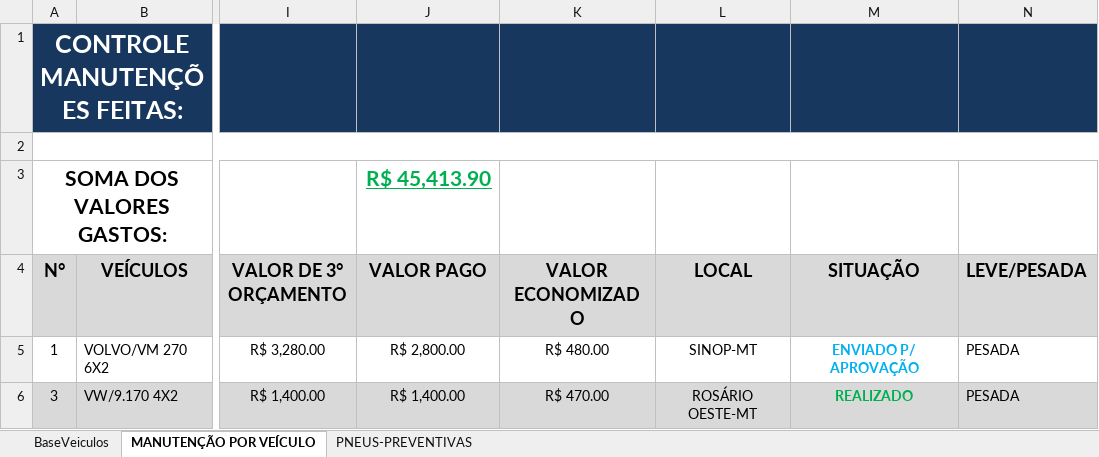
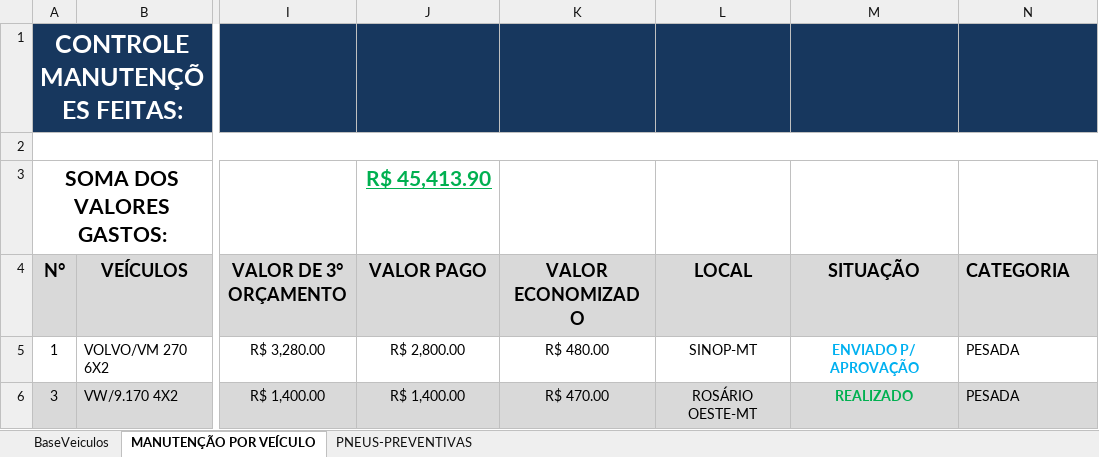
Before and after one commit to LHD12345654321/dashboard-manuten-o, an Excel workbook: GESTÃO MANUTENÇÃO.xlsx, sheet MANUTENÇÃO POR VEÍCULO, drawn as a sheet; only a part is shown, gaps mark what is left out; values as stored, in another font and other column widths than the file's, no borders; conditional formats not drawn; the diff names each change by its address in the sheet, - before the commit and + after, or states it on an @@ line.

```diff
--- a/GESTÃO MANUTENÇÃO.xlsx (sheet MANUTENÇÃO POR VEÍCULO)
+++ b/GESTÃO MANUTENÇÃO.xlsx (sheet MANUTENÇÃO POR VEÍCULO)
-N4: LEVE/PESADA
+N4: CATEGORIA
```
Also changed, not shown: 1 other file.
